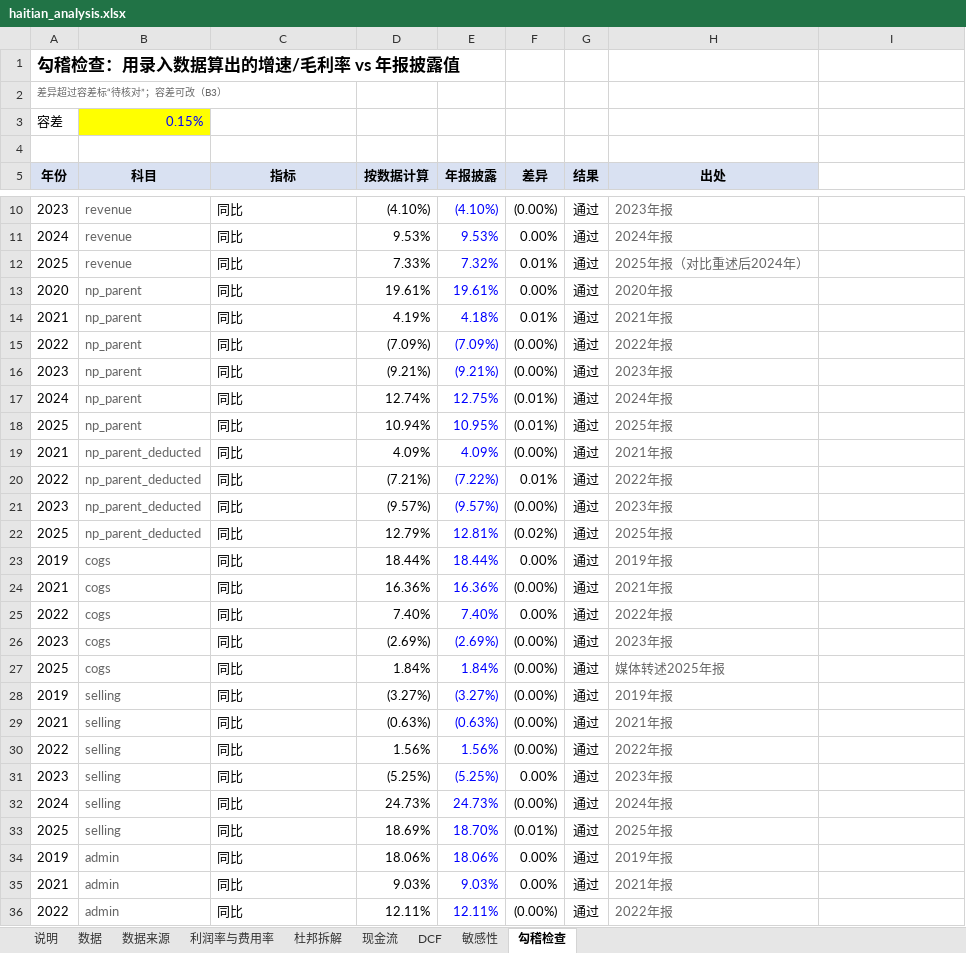
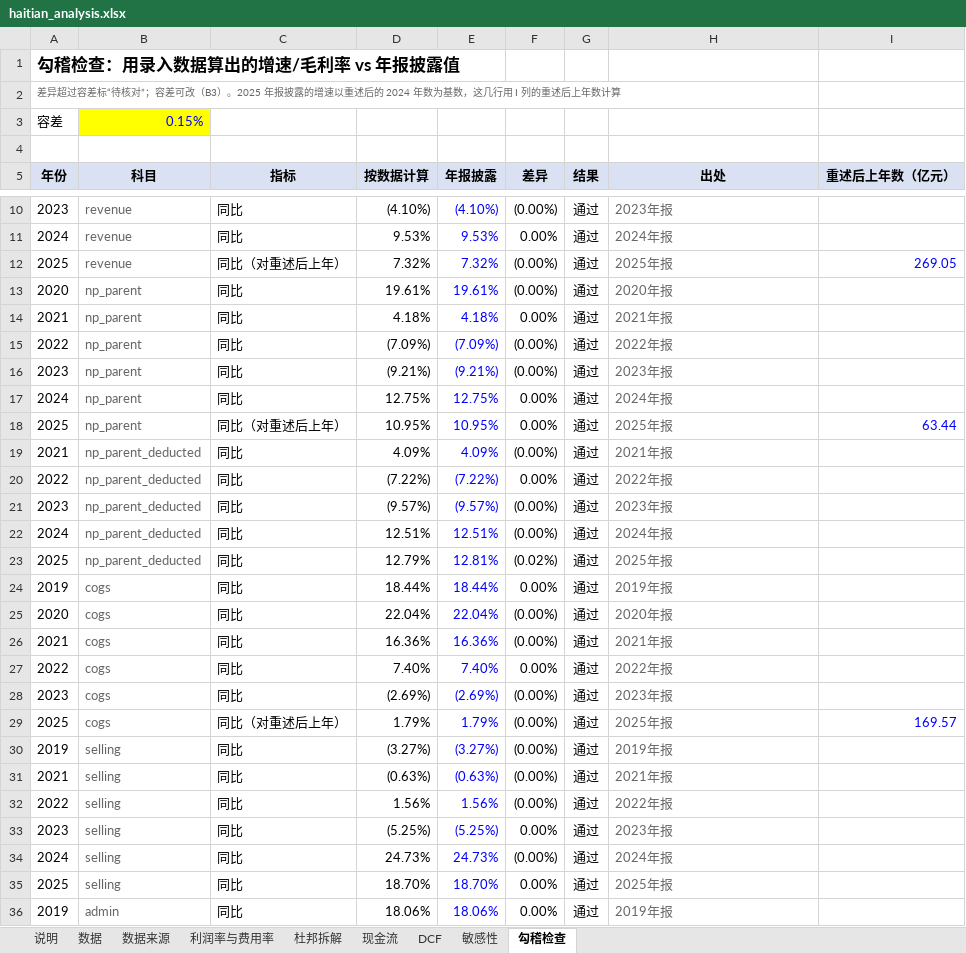
Before and after one commit to Waldeinsamkeit-W/inter-new, an Excel workbook: haitian/output/haitian_analysis.xlsx, sheet 勾稽检查, drawn as a sheet; only a part is shown, gaps mark what is left out; the shorter side is filled out with more unchanged rows; values as stored, in another font and other column widths than the file's, no borders; addresses are those after the commit; the diff covers the shown part only; the diff names each change by its address in the sheet, - before the commit and + after, or states it on an @@ line.

```diff
--- a/haitian/output/haitian_analysis.xlsx (sheet 勾稽检查)
+++ b/haitian/output/haitian_analysis.xlsx (sheet 勾稽检查)
-A2 (年份): 差异超过容差标“待核对”；容差可改（B3）
+A2 (年份): 差异超过容差标“待核对”；容差可改（B3）。2025 年报披露的增速以重述后的 2024 年数为基数，这几行用 I 列的重述后上年数计算
-I5: (empty)
+I5: 重述后上年数（亿元）
-I5 fill: none
+I5 fill: #D9E1F2
-C12 (指标): 同比
+C12 (指标): 同比（对重述后上年）
-D12 (按数据计算): 7.33%
+D12 (按数据计算): 7.32%
-F12 (差异): 0.01%
+F12 (差异): (0.00%)
-H12 (出处): 2025年报（对比重述后2024年）
+H12 (出处): 2025年报
-I12 (重述后上年数（亿元）): (empty)
+I12 (重述后上年数（亿元）): 269.05
-F13 (差异): 0.00%
+F13 (差异): (0.00%)
-D14 (按数据计算): 4.19%
+D14 (按数据计算): 4.18%
-F14 (差异): 0.01%
+F14 (差异): 0.00%
-D17 (按数据计算): 12.74%
+D17 (按数据计算): 12.75%
-F17:F18 (差异): (0.01%)
+F17:F18 (差异): 0.00%
-C18 (指标): 同比
+C18 (指标): 同比（对重述后上年）
-D18 (按数据计算): 10.94%
+D18 (按数据计算): 10.95%
-I18 (重述后上年数（亿元）): (empty)
+I18 (重述后上年数（亿元）): 63.44
-D20 (按数据计算): (7.21%)
+D20 (按数据计算): (7.22%)
-F20 (差异): 0.01%
+F20 (差异): 0.00%
+row 22: 2024 | np_parent_deducted | 同比 | 12.51% | 12.51% | (0.00%) | 通过 | 2024年报
+row 25: 2020 | cogs | 同比 | 22.04% | 22.04% | (0.00%) | 通过 | 2020年报
-C29 (指标): 同比
+C29 (指标): 同比（对重述后上年）
-D29 (按数据计算): 1.84%
+D29 (按数据计算): 1.79%
-E29 (年报披露): 1.84%
+E29 (年报披露): 1.79%
-H29 (出处): 媒体转述2025年报
+H29 (出处): 2025年报
-I29 (重述后上年数（亿元）): (empty)
+I29 (重述后上年数（亿元）): 169.57
-D35 (按数据计算): 18.69%
+D35 (按数据计算): 18.70%
-F35 (差异): (0.01%)
+F35 (差异): 0.00%
```
Also changed, not shown: 2 added rows and 29 edited cells elsewhere in this sheet, sheet 数据来源, sheet 数据, sheet 利润率与费用率, formulas that keep their value, 10 other files.
